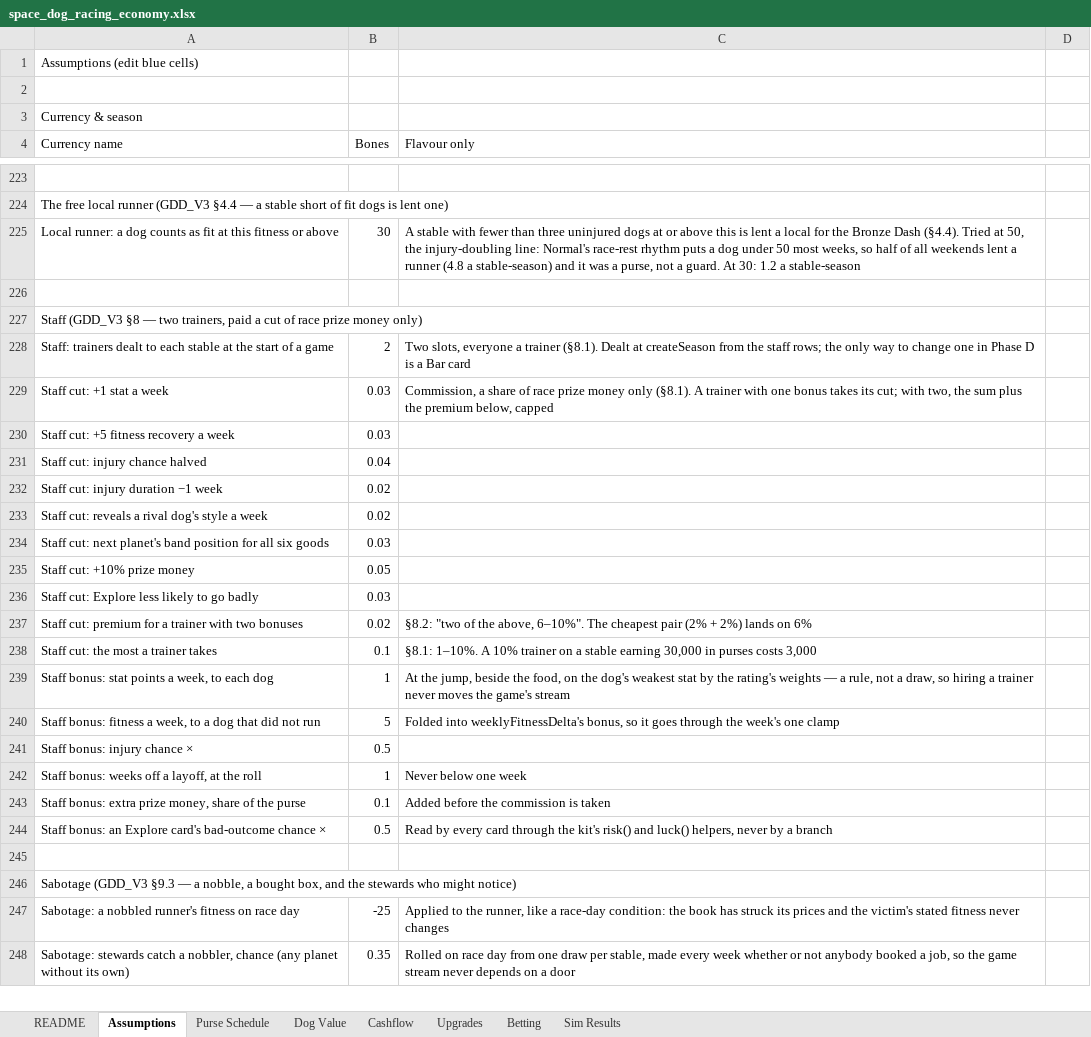
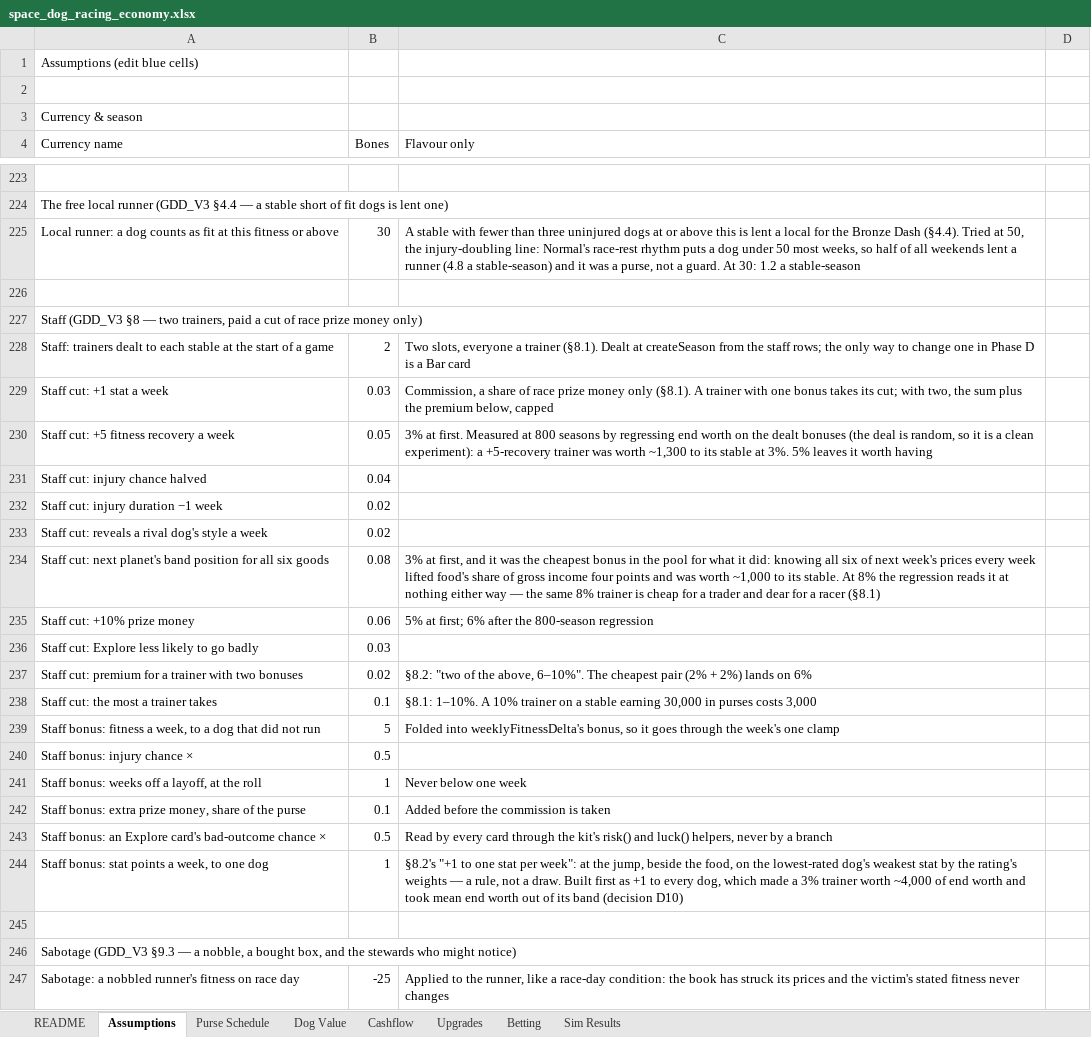
Before and after one commit to aingeaingeainge/space-dog-racing, an Excel workbook: design/space_dog_racing_economy.xlsx, sheet Assumptions, drawn as a sheet; only a part is shown, gaps mark what is left out; the shorter side is filled out with more unchanged rows; values as stored, in another font and other column widths than the file's, no borders; removed rows and columns are numbered as before the commit, all else as after; the diff names each change by its address in the sheet, - before the commit and + after, or states it on an @@ line.

```diff
--- a/design/space_dog_racing_economy.xlsx (sheet Assumptions)
+++ b/design/space_dog_racing_economy.xlsx (sheet Assumptions)
-B230 (Bones): 0.03
+B230 (Bones): 0.05
-C230 (Flavour only): (empty)
+C230 (Flavour only): 3% at first. Measured at 800 seasons by regressing end worth on the dealt bonuses (the deal is random, so it is a clean experiment): a +5-recovery trainer was worth ~1,300 to its stable at 3%. 5% leaves it worth having
-B234 (Bones): 0.03
+B234 (Bones): 0.08
-C234 (Flavour only): (empty)
+C234 (Flavour only): 3% at first, and it was the cheapest bonus in the pool for what it did: knowing all six of next week's prices every week lifted food's share of gross income four points and was worth ~1,000 to its stable. At 8% the regression reads it at nothing either way — the same 8% trainer is cheap for a trader and dear for a racer (§8.1)
-B235 (Bones): 0.05
+B235 (Bones): 0.06
-C235 (Flavour only): (empty)
+C235 (Flavour only): 5% at first; 6% after the 800-season regression
-row 239: Staff bonus: stat points a week, to each dog | 1 | At the jump, beside the food, on the dog's weakest stat by the rating's weights — a rule, not a draw, so hiring a trainer never moves the game's stream
+row 244: Staff bonus: stat points a week, to one dog | 1 | §8.2's "+1 to one stat per week": at the jump, beside the food, on the lowest-rated dog's weakest stat by the rating's weights — a rule, not a draw. Built first as +1 to every dog, which made a 3% trainer worth ~4,000 of end worth and took mean end worth out of its band (decision D10)
```
Also changed, not shown: 6 other files.
